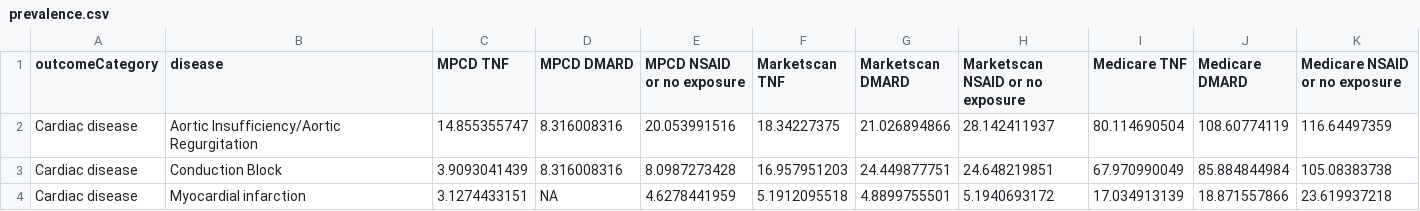
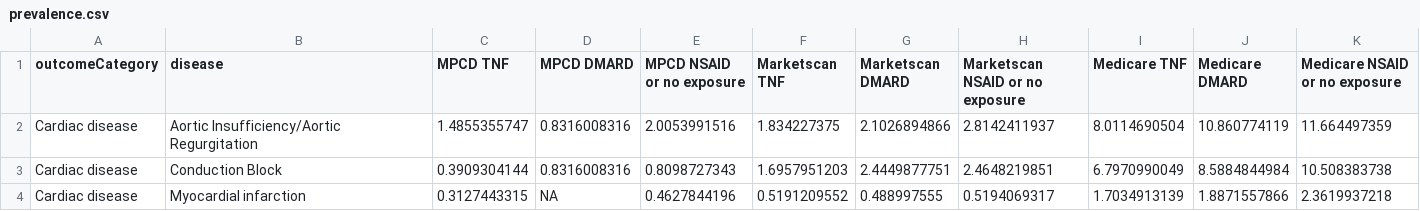
Before and after one commit to benjamin-chan/AS, a CSV file: data/processed/prevalence.csv, drawn as a sheet; only a part is shown; the diff covers the shown part only.

```diff
--- a/data/processed/prevalence.csv
+++ b/data/processed/prevalence.csv
@@ -1,4 +1,4 @@
 "outcomeCategory","disease","MPCD TNF","MPCD DMARD","MPCD NSAID or no exposure","Marketscan TNF","Marketscan DMARD","Marketscan NSAID or no exposure","Medicare TNF","Medicare DMARD","Medicare NSAID or no exposure"
-"Cardiac disease","Aortic Insufficiency/Aortic Regurgitation",14.855355747,8.316008316,20.053991516,18.34227375,21.026894866,28.142411937,80.114690504,108.60774119,116.64497359
-"Cardiac disease","Conduction Block",3.9093041439,8.316008316,8.0987273428,16.957951203,24.449877751,24.648219851,67.970990049,85.884844984,105.08383738
-"Cardiac disease","Myocardial infarction",3.1274433151,NA,4.6278441959,5.1912095518,4.8899755501,5.1940693172,17.034913139,18.871557866,23.619937218
+"Cardiac disease","Aortic Insufficiency/Aortic Regurgitation",1.4855355747,0.8316008316,2.0053991516,1.834227375,2.1026894866,2.8142411937,8.0114690504,10.860774119,11.664497359
+"Cardiac disease","Conduction Block",0.3909304144,0.8316008316,0.8098727343,1.6957951203,2.4449877751,2.4648219851,6.7970990049,8.5884844984,10.508383738
+"Cardiac disease","Myocardial infarction",0.3127443315,NA,0.4627844196,0.5191209552,0.488997555,0.5194069317,1.7034913139,1.8871557866,2.3619937218
```
Also changed, not shown: 104 edited cells elsewhere in this file, data/processed/contentsWorkingDatasets.csv, data/processed/queryPrevalentComorbidities.csv, 22 other files.
